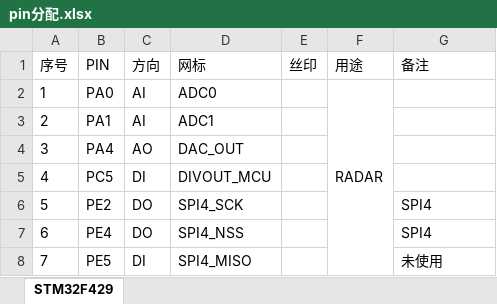
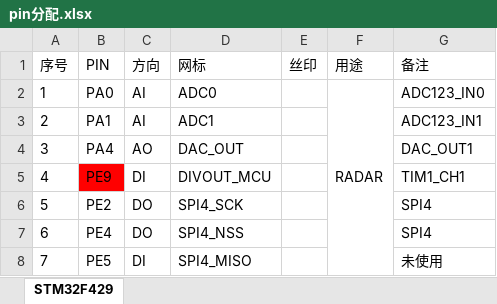
Before and after one commit to ccccmagicboy2022/fmcw, an Excel workbook: embeded/fmcw_demo/DOC/pin分配.xlsx, sheet STM32F429, drawn as a sheet; only a part is shown; values as stored, in another font and other column widths than the file's, no borders; the diff names each change by its address in the sheet, - before the commit and + after, or states it on an @@ line.

Commit message:
fmcw_demo: fix input capture, add dac init and update pinout

```diff
--- a/embeded/fmcw_demo/DOC/pin分配.xlsx (sheet STM32F429)
+++ b/embeded/fmcw_demo/DOC/pin分配.xlsx (sheet STM32F429)
-G2 (备注): (empty)
+G2 (备注): ADC123_IN0
-G3 (备注): (empty)
+G3 (备注): ADC123_IN1
-G4 (备注): (empty)
+G4 (备注): DAC_OUT1
-B5 (PIN): PC5
+B5 (PIN): PE9
-B5 fill: none
+B5 fill: #FF0000
-G5 (备注): (empty)
+G5 (备注): TIM1_CH1
```
Also changed, not shown: 5 other files.
